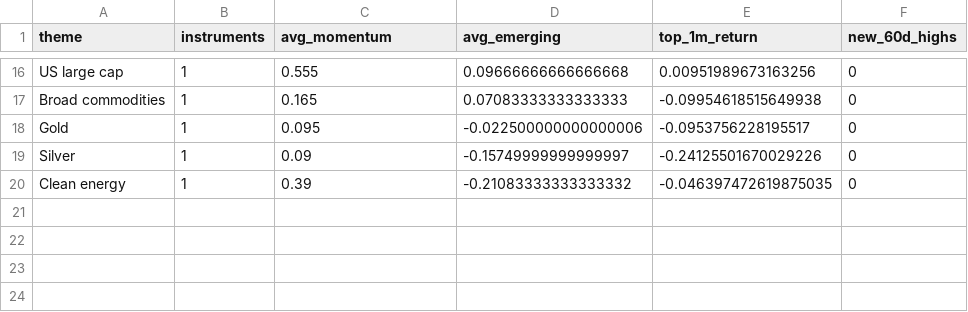
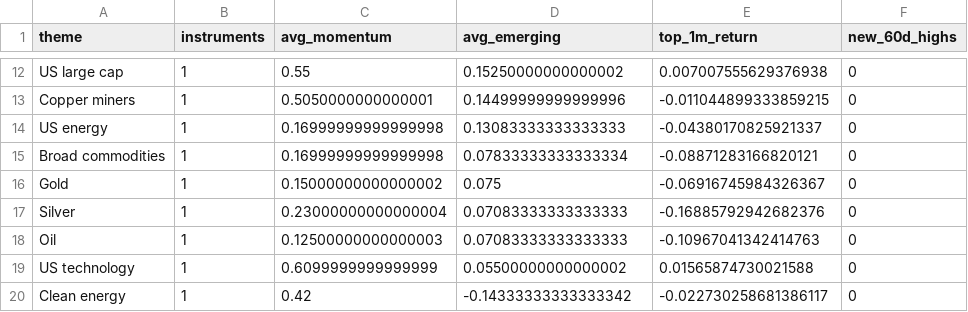
Before and after one commit to MHarvz-Moose/T212_Dashboard, a CSV file: reports/outputs/latest_daily_themes.csv, drawn as a sheet; only a part is shown, gaps mark what is left out; addresses are those after the commit; the diff covers the shown part only; the diff names each change by its address in the sheet, - before the commit and + after, or states it on an @@ line.

```diff
--- a/reports/outputs/latest_daily_themes.csv
+++ b/reports/outputs/latest_daily_themes.csv
-C12 (avg_momentum): 0.555
+C12 (avg_momentum): 0.55
-D12 (avg_emerging): 0.09666666666666668
+D12 (avg_emerging): 0.15250000000000002
-E12 (top_1m_return): 0.00951989673163256
+E12 (top_1m_return): 0.007007555629376938
+row 13: Copper miners | 1 | 0.5050000000000001 | 0.14499999999999996 | -0.011044899333859215 | 0
+row 14: US energy | 1 | 0.16999999999999998 | 0.13083333333333333 | -0.04380170825921337 | 0
-C15 (avg_momentum): 0.165
+C15 (avg_momentum): 0.16999999999999998
-D15 (avg_emerging): 0.07083333333333333
+D15 (avg_emerging): 0.07833333333333334
-E15 (top_1m_return): -0.09954618515649938
+E15 (top_1m_return): -0.08871283166820121
-C16 (avg_momentum): 0.095
+C16 (avg_momentum): 0.15000000000000002
-D16 (avg_emerging): -0.022500000000000006
+D16 (avg_emerging): 0.075
-E16 (top_1m_return): -0.0953756228195517
+E16 (top_1m_return): -0.06916745984326367
-C17 (avg_momentum): 0.09
+C17 (avg_momentum): 0.23000000000000004
-D17 (avg_emerging): -0.15749999999999997
+D17 (avg_emerging): 0.07083333333333333
-E17 (top_1m_return): -0.24125501670029226
+E17 (top_1m_return): -0.16885792942682376
+row 18: Oil | 1 | 0.12500000000000003 | 0.07083333333333333 | -0.10967041342414763 | 0
+row 19: US technology | 1 | 0.6099999999999999 | 0.05500000000000002 | 0.01565874730021588 | 0
-C20 (avg_momentum): 0.39
+C20 (avg_momentum): 0.42
-D20 (avg_emerging): -0.21083333333333332
+D20 (avg_emerging): -0.14333333333333342
-E20 (top_1m_return): -0.046397472619875035
+E20 (top_1m_return): -0.022730258681386117
```
Also changed, not shown: 3 added rows, 7 removed rows and 23 edited cells elsewhere in this file, data/price_cache/prices_yfinance.csv, reports/outputs/latest_daily_signals.csv, 1 other file.
